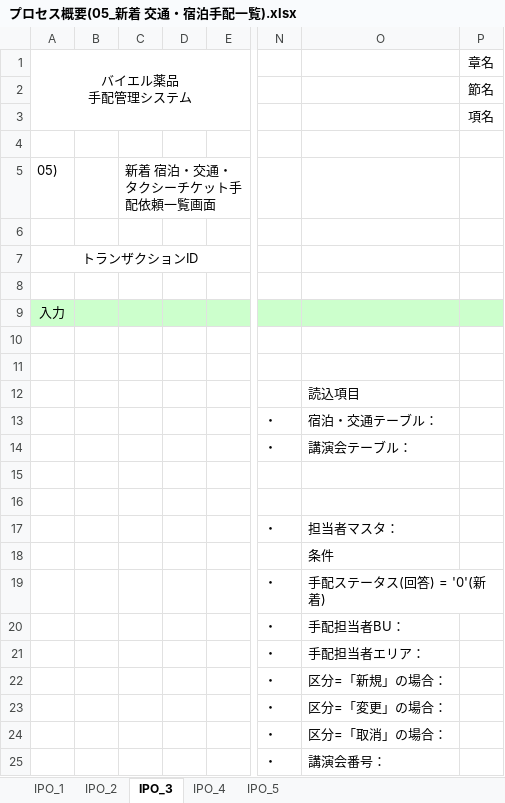
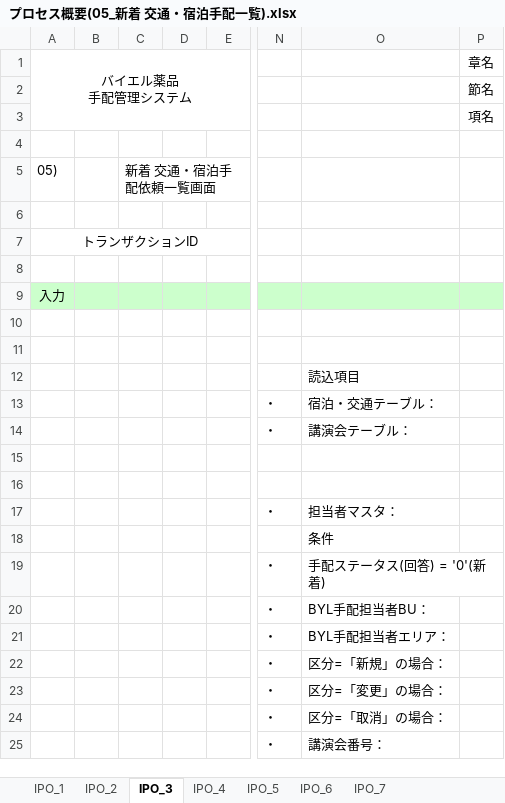
Before and after one commit to MakoYamada/pj_monolith, an Excel workbook: 20 開発資料/03.詳細設計/プロセス概要(05_新着 交通・宿泊手配一覧).xlsx, sheet IPO_3, drawn as a sheet; only a part is shown, gaps mark what is left out; values as stored, in another font and other column widths than the file's, no borders; charts and pictures not drawn; the diff names each change by its address in the sheet, - before the commit and + after, or states it on an @@ line.

```diff
--- a/20 開発資料/03.詳細設計/プロセス概要(05_新着 交通・宿泊手配一覧).xlsx (sheet IPO_3)
+++ b/20 開発資料/03.詳細設計/プロセス概要(05_新着 交通・宿泊手配一覧).xlsx (sheet IPO_3)
+sheet tab: IPO_6
+sheet tab: IPO_7
-C5: 新着 宿泊・交通・タクシーチケット手配依頼一覧画面
+C5: 新着 交通・宿泊手配依頼一覧画面
-O20: 手配担当者BU：
+O20: BYL手配担当者BU：
-O21: 手配担当者エリア：
+O21: BYL手配担当者エリア：
```
Also changed, not shown: sheet IPO_5, sheet IPO_2, sheet IPO_1, sheet IPO_4, charts or pictures, 20 開発資料/03.詳細設計/プロセス概要(03_新着 講演会基本情報一覧).xlsx.
